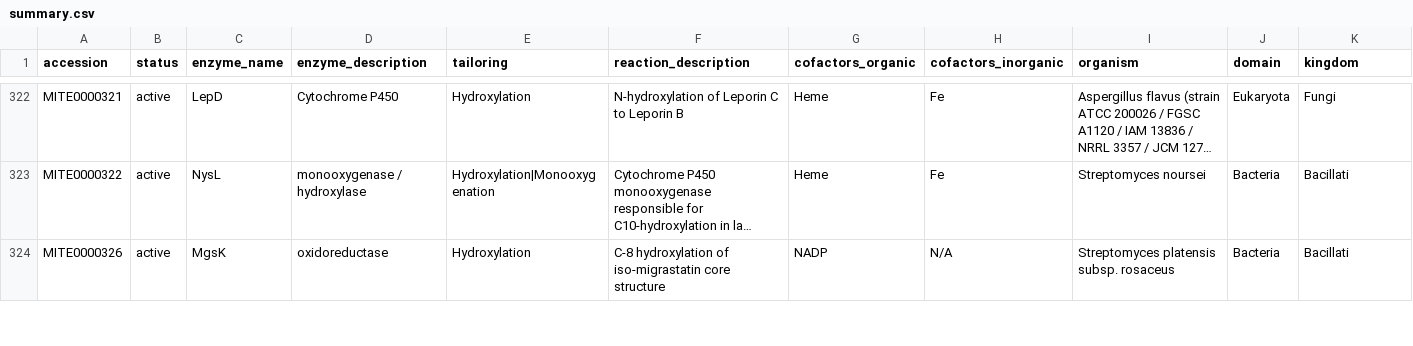
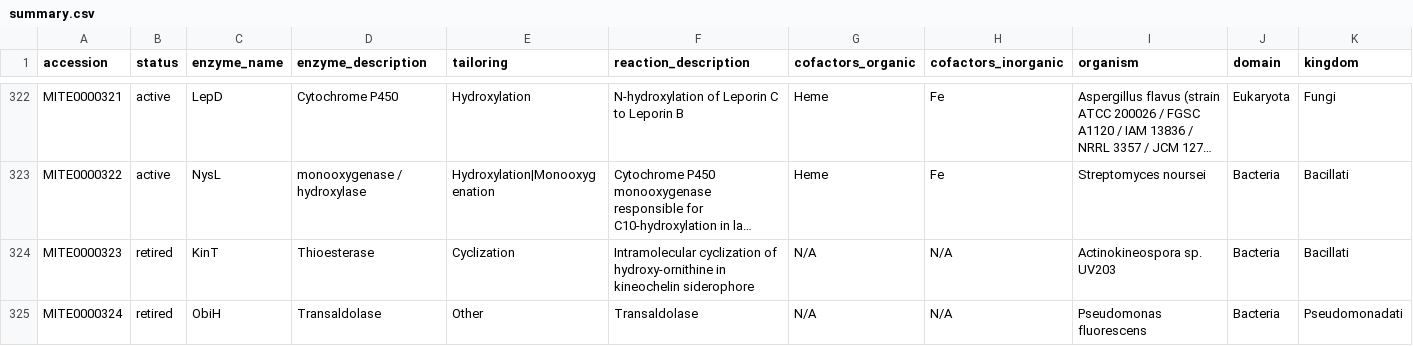
Before and after one commit to mite-standard/mite_data, a CSV file: mite_data/metadata/summary.csv, drawn as a sheet; only a part is shown, gaps mark what is left out; the shorter side is filled out with more unchanged rows; long unchanged cells end in …; rows hold the shown columns only; the diff covers the shown part only; the diff names each change by its address in the sheet, - before the commit and + after, or states it on an @@ line.

```diff
--- a/mite_data/metadata/summary.csv
+++ b/mite_data/metadata/summary.csv
+row 324: MITE0000323 | retired | KinT | Thioesterase | Cyclization | Intramolecular cyclization of hydroxy-ornithine in kineochelin siderophore | N/A | N/A | Actinokineospora sp. UV203 | Bacteria | Bacillati
+row 325: MITE0000324 | retired | ObiH | Transaldolase | Other | Transaldolase | N/A | N/A | Pseudomonas fluorescens | Bacteria | Pseudomonadati
```
Also changed, not shown: 2 added rows elsewhere in this file, 3 other files.
